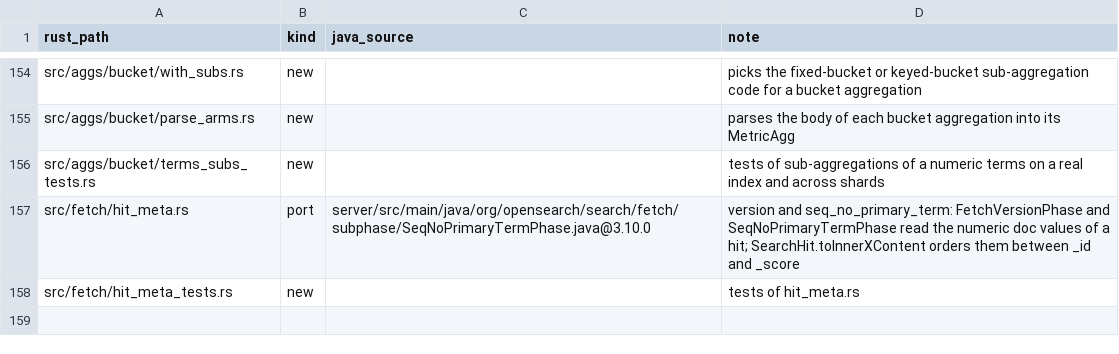
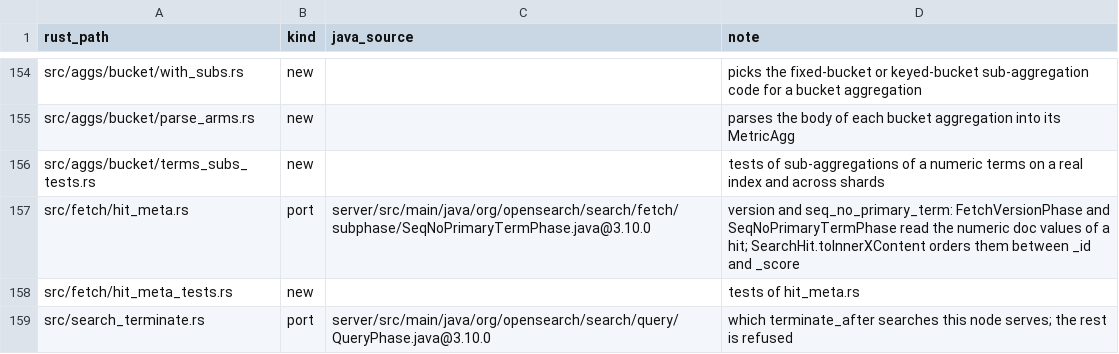
Before and after one commit to huyz0/opensearch-serverless, a TSV file: crates/reader/port-map.tsv, drawn as a sheet; only a part is shown, gaps mark what is left out.

```diff
--- a/crates/reader/port-map.tsv
+++ b/crates/reader/port-map.tsv
@@ -158 +158,2 @@ src/fetch/hit_meta.rs	port	server/src/main/java/org/opensearch/search/fetch/subp
 src/fetch/hit_meta_tests.rs	new		tests of hit_meta.rs
+src/search_terminate.rs	port	server/src/main/java/org/opensearch/search/query/QueryPhase.java@3.10.0	which terminate_after searches this node serves; the rest is refused
```
Also changed, not shown: 13 other files.
